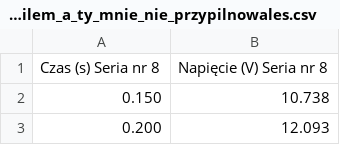
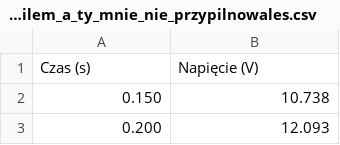
Before and after one commit to Mikocoded/labMiC, a CSV file: jestem_debilem_a_ty_mnie_nie_przypilnowales.csv, drawn as a sheet; only a part is shown.

```diff
--- a/jestem_debilem_a_ty_mnie_nie_przypilnowales.csv
+++ b/jestem_debilem_a_ty_mnie_nie_przypilnowales.csv
@@ -1,2 +1,2 @@
-"Czas (s) Seria nr 8";"Napięcie (V) Seria nr 8"
+"Czas (s)";"Napięcie (V)"
 0.150;10.738
```
